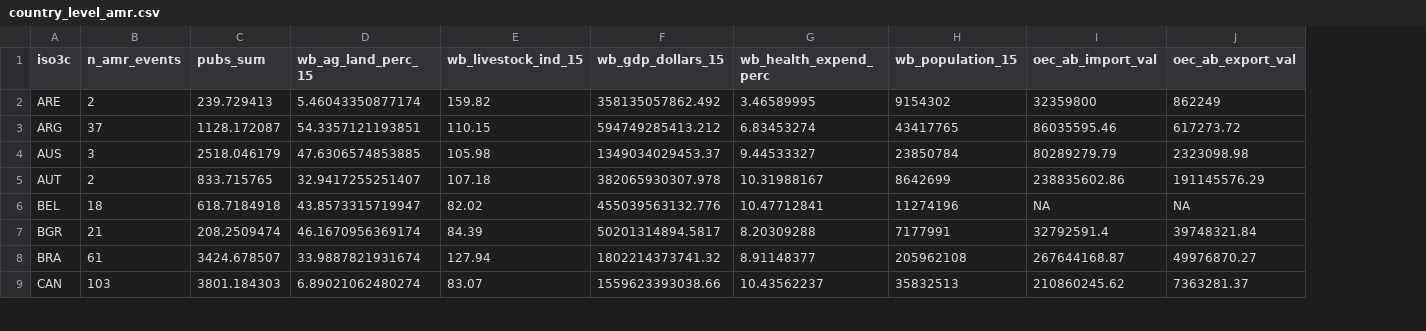
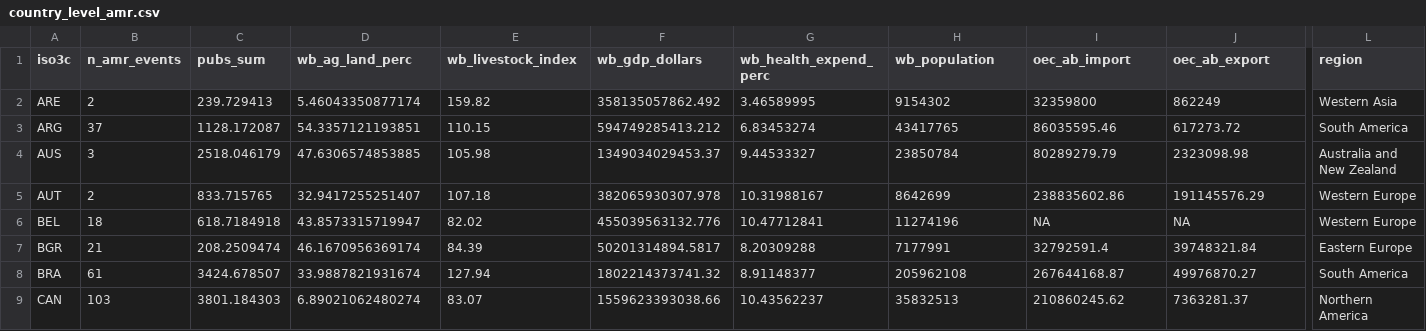
Before and after one commit to ecohealthalliance/amr-analysis, a CSV file: country_level_amr.csv, drawn as a sheet; only a part is shown, gaps mark what is left out; the diff names each change by its address in the sheet, - before the commit and + after, or states it on an @@ line.

```diff
--- a/country_level_amr.csv
+++ b/country_level_amr.csv
+column L (region), rows 2-9: Western Asia | South America | Australia and New Zealand | Western Europe | Western Europe | Eastern Europe | South America | Northern America
-D1: wb_ag_land_perc_15
+D1: wb_ag_land_perc
-E1: wb_livestock_ind_15
+E1: wb_livestock_index
-F1: wb_gdp_dollars_15
+F1: wb_gdp_dollars
-H1: wb_population_15
+H1: wb_population
-I1: oec_ab_import_val
+I1: oec_ab_import
-J1: oec_ab_export_val
+J1: oec_ab_export
```
Also changed, not shown: 1 other file.
